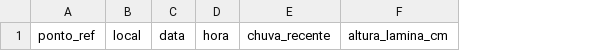
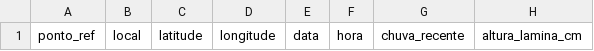
Before and after one commit to eduardohorta/alpha-viario, a CSV file: campo/observacoes/ficha-drenagem.csv, drawn as a sheet; only a part is shown; the diff names each change by its address in the sheet, - before the commit and + after, or states it on an @@ line.

```diff
--- a/campo/observacoes/ficha-drenagem.csv
+++ b/campo/observacoes/ficha-drenagem.csv
+column C, row 1: latitude
+column D, row 1: longitude
```
Also changed, not shown: 8 other files.
